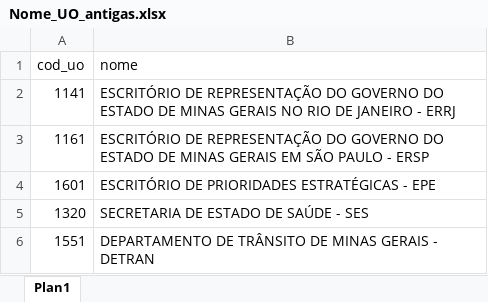
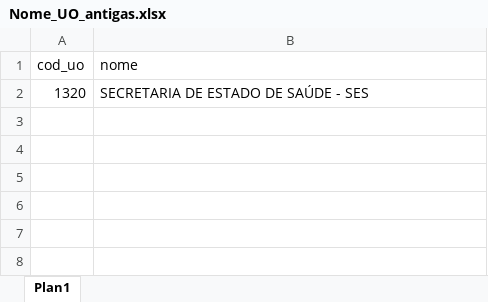
Before and after one commit to splor-mg/dados-volumes-loa, an Excel workbook: data-raw/Nome_UO_antigas.xlsx, sheet Plan1, drawn as a sheet; values as stored, in another font and other column widths than the file's, no borders; the diff names each change by its address in the sheet, - before the commit and + after, or states it on an @@ line.

```diff
--- a/data-raw/Nome_UO_antigas.xlsx (sheet Plan1)
+++ b/data-raw/Nome_UO_antigas.xlsx (sheet Plan1)
-row 2: 1141 | ESCRITÓRIO DE REPRESENTAÇÃO DO GOVERNO DO ESTADO DE MINAS GERAIS NO RIO DE JANEIRO - ERRJ
-row 3: 1161 | ESCRITÓRIO DE REPRESENTAÇÃO DO GOVERNO DO ESTADO DE MINAS GERAIS EM SÃO PAULO - ERSP
-row 4: 1601 | ESCRITÓRIO DE PRIORIDADES ESTRATÉGICAS - EPE
-row 6: 1551 | DEPARTAMENTO DE TRÂNSITO DE MINAS GERAIS - DETRAN
```
Also changed, not shown: data-raw/desc_classificacao_receita.xlsx, data-raw/desc_fontes_de_recursos.xlsx, 3 other files.
